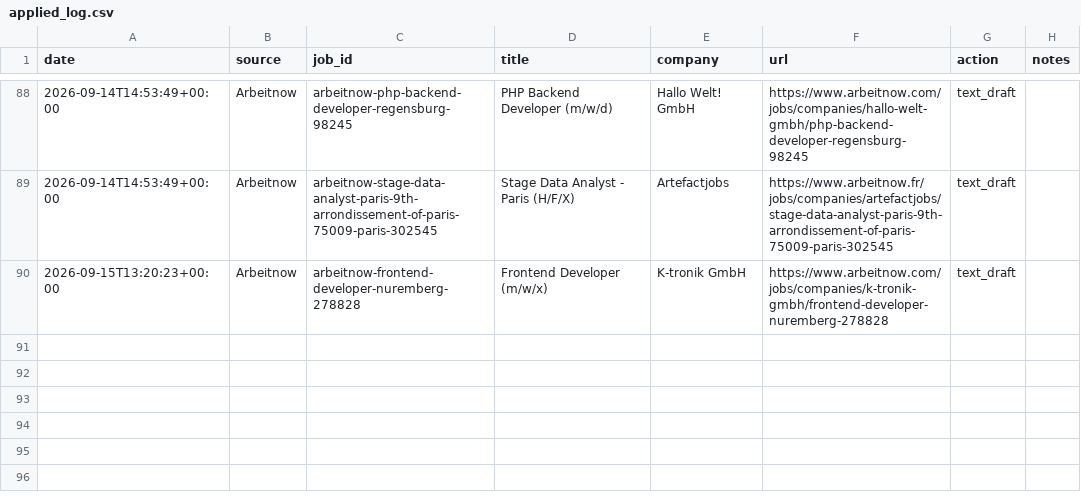
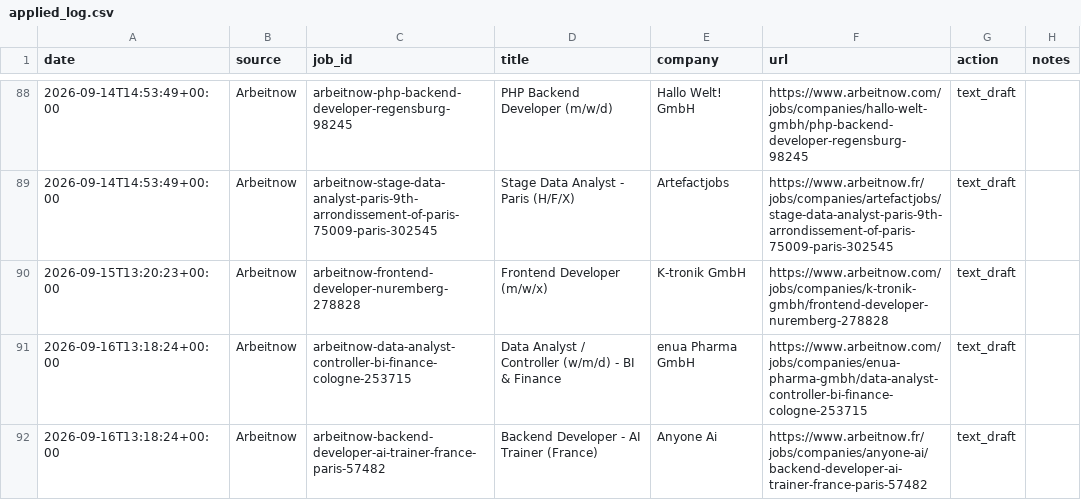
Before and after one commit to Thebright10/job-apply-assistant, a CSV file: applied_log.csv, drawn as a sheet; only a part is shown, gaps mark what is left out; the diff names each change by its address in the sheet, - before the commit and + after, or states it on an @@ line.

```diff
--- a/applied_log.csv
+++ b/applied_log.csv
+row 91: 2026-09-16T13:18:24+00:00 | Arbeitnow | arbeitnow-data-analyst-controller-bi-finance-cologne-253715 | Data Analyst / Controller (w/m/d) - BI & Finance | enua Pharma GmbH | https://www.arbeitnow.com/jobs/companies/enua-pharma-gmbh/data-analyst-controller-bi-finance-cologne-253715 | text_draft
+row 92: 2026-09-16T13:18:24+00:00 | Arbeitnow | arbeitnow-backend-developer-ai-trainer-france-paris-57482 | Backend Developer - AI Trainer (France) | Anyone Ai | https://www.arbeitnow.fr/jobs/companies/anyone-ai/backend-developer-ai-trainer-france-paris-57482 | text_draft
```
Also changed, not shown: 1 other file.
